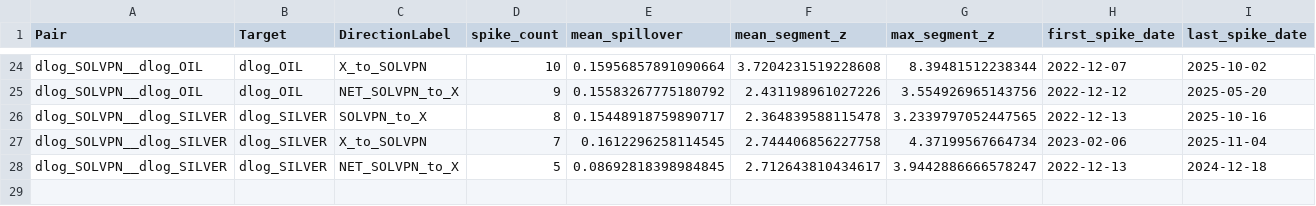
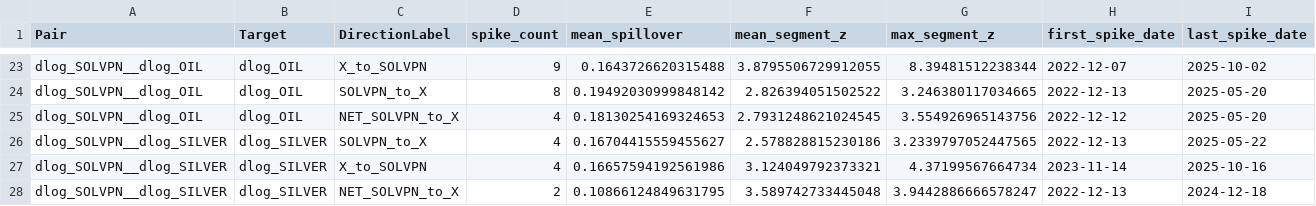
Before and after one commit to sosomeet/DC_and_meterials_2, a CSV file: 10_Data_Center_Event_Identification/result/pairwise_direction_summary_SOLVPN.csv, drawn as a sheet; only a part is shown, gaps mark what is left out; addresses are those after the commit; the diff covers the shown part only; the diff names each change by its address in the sheet, - before the commit and + after, or states it on an @@ line.

```diff
--- a/10_Data_Center_Event_Identification/result/pairwise_direction_summary_SOLVPN.csv
+++ b/10_Data_Center_Event_Identification/result/pairwise_direction_summary_SOLVPN.csv
-D23 (spike_count): 10
+D23 (spike_count): 9
-E23 (mean_spillover): 0.15956857891090664
+E23 (mean_spillover): 0.1643726620315488
-F23 (mean_segment_z): 3.7204231519228608
+F23 (mean_segment_z): 3.8795506729912055
+row 24: dlog_SOLVPN__dlog_OIL | dlog_OIL | SOLVPN_to_X | 8 | 0.19492030999848142 | 2.826394051502522 | 3.246380117034665 | 2022-12-13 | 2025-05-20
-D25 (spike_count): 9
+D25 (spike_count): 4
-E25 (mean_spillover): 0.15583267775180792
+E25 (mean_spillover): 0.18130254169324653
-F25 (mean_segment_z): 2.431198961027226
+F25 (mean_segment_z): 2.7931248621024545
-D26 (spike_count): 8
+D26 (spike_count): 4
-E26 (mean_spillover): 0.15448918759890717
+E26 (mean_spillover): 0.16704415559455627
-F26 (mean_segment_z): 2.364839588115478
+F26 (mean_segment_z): 2.578828815230186
-I26 (last_spike_date): 2025-10-16
+I26 (last_spike_date): 2025-05-22
-D27 (spike_count): 7
+D27 (spike_count): 4
-E27 (mean_spillover): 0.1612296258114545
+E27 (mean_spillover): 0.16657594192561986
-F27 (mean_segment_z): 2.744406856227758
+F27 (mean_segment_z): 3.124049792373321
-H27 (first_spike_date): 2023-02-06
+H27 (first_spike_date): 2023-11-14
-I27 (last_spike_date): 2025-11-04
+I27 (last_spike_date): 2025-10-16
-D28 (spike_count): 5
+D28 (spike_count): 2
-E28 (mean_spillover): 0.08692818398984845
+E28 (mean_spillover): 0.10866124849631795
-F28 (mean_segment_z): 2.712643810434617
+F28 (mean_segment_z): 3.589742733445048
```
Also changed, not shown: 3 added rows, 4 removed rows and 59 edited cells elsewhere in this file, 10_Data_Center_Event_Identification/result/segment_spike_summary_SOLVPN.csv, 7 other files.
